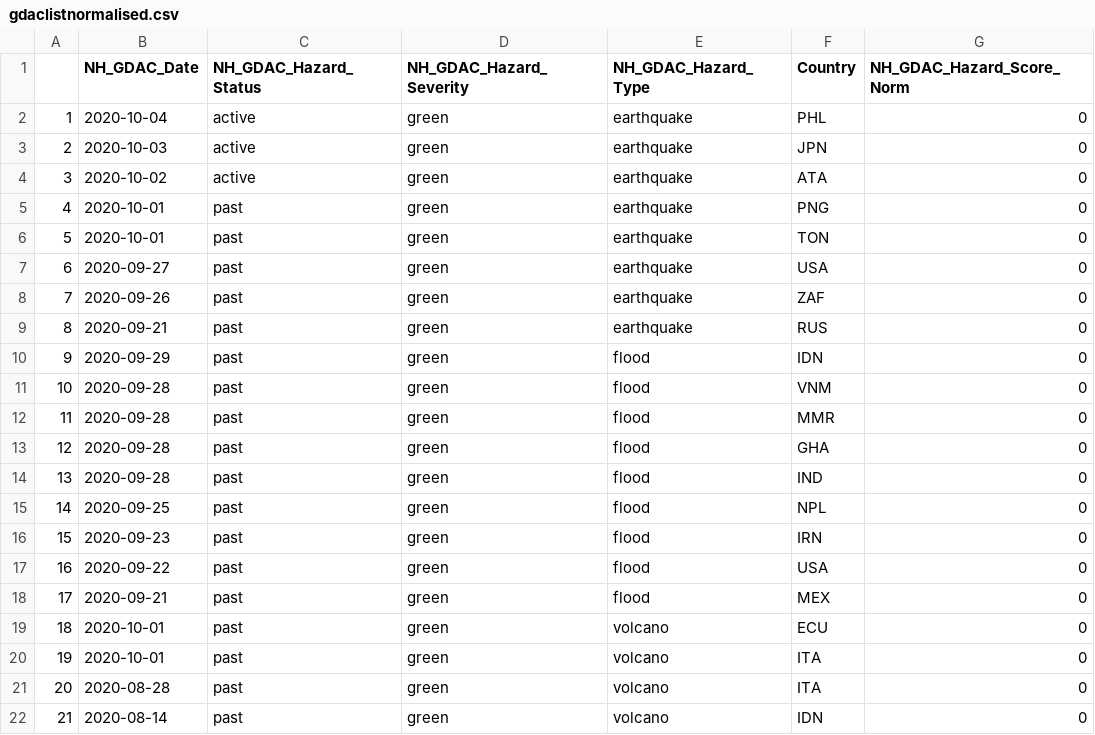
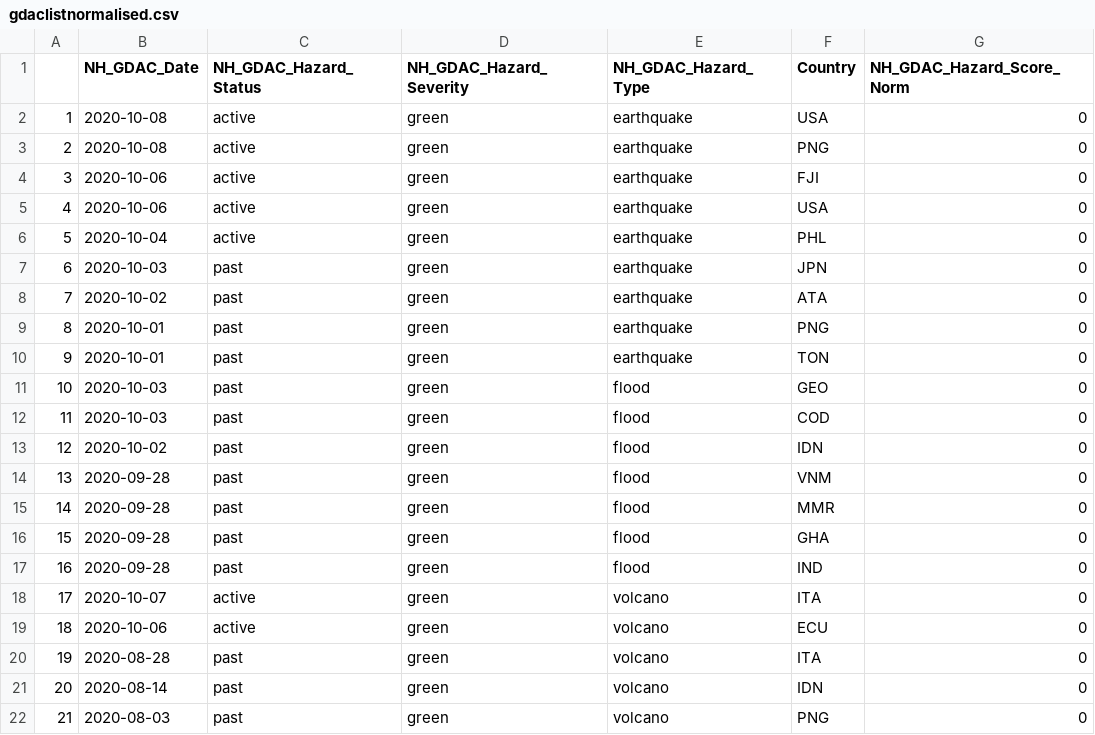
Before and after one commit to ljonestz/compoundriskdata, a CSV file: Indicator_dataset/gdaclistnormalised.csv, drawn as a sheet; only a part is shown; the shorter side is filled out with more unchanged rows; removed rows and columns are numbered as before the commit, all else as after; the diff names each change by its address in the sheet, - before the commit and + after, or states it on an @@ line.

```diff
--- a/Indicator_dataset/gdaclistnormalised.csv
+++ b/Indicator_dataset/gdaclistnormalised.csv
+row 2: 1 | 2020-10-08 | active | green | earthquake | USA | 0
+row 3: 2 | 2020-10-08 | active | green | earthquake | PNG | 0
+row 4: 3 | 2020-10-06 | active | green | earthquake | FJI | 0
+row 5: 4 | 2020-10-06 | active | green | earthquake | USA | 0
@@ column A renumbered from row 6 down @@
-C7:C8 (NH_GDAC_Hazard_Status): active
+C7:C8 (NH_GDAC_Hazard_Status): past
-B11 (NH_GDAC_Date): 2020-09-27
+B11 (NH_GDAC_Date): 2020-10-03
-E11 (NH_GDAC_Hazard_Type): earthquake
+E11 (NH_GDAC_Hazard_Type): flood
-F11 (Country): USA
+F11 (Country): GEO
-row 8: 7 | 2020-09-26 | past | green | earthquake | ZAF | 0
-B12 (NH_GDAC_Date): 2020-09-21
+B12 (NH_GDAC_Date): 2020-10-03
-E12 (NH_GDAC_Hazard_Type): earthquake
+E12 (NH_GDAC_Hazard_Type): flood
-F12 (Country): RUS
+F12 (Country): COD
-B13 (NH_GDAC_Date): 2020-09-29
+B13 (NH_GDAC_Date): 2020-10-02
-row 15: 14 | 2020-09-25 | past | green | flood | NPL | 0
-row 16: 15 | 2020-09-23 | past | green | flood | IRN | 0
-row 17: 16 | 2020-09-22 | past | green | flood | USA | 0
-row 18: 17 | 2020-09-21 | past | green | flood | MEX | 0
-row 19: 18 | 2020-10-01 | past | green | volcano | ECU | 0
-B18 (NH_GDAC_Date): 2020-10-01
+B18 (NH_GDAC_Date): 2020-10-07
-C18 (NH_GDAC_Hazard_Status): past
+C18 (NH_GDAC_Hazard_Status): active
+row 19: 18 | 2020-10-06 | active | green | volcano | ECU | 0
```
Also changed, not shown: Risk_sheets/Global_compound_risk_database.csv, Risk_sheets/Naturalhazards.csv, 4 other files.
